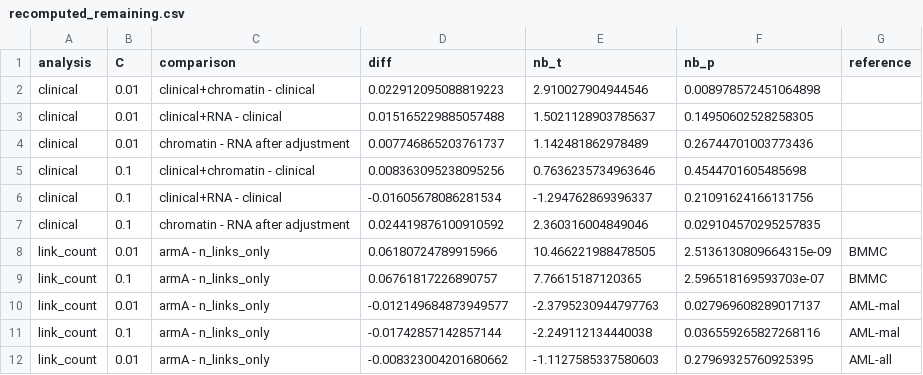
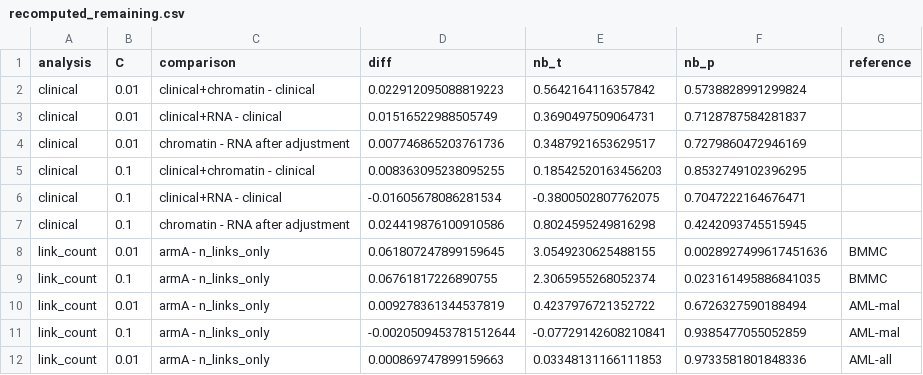
Before and after one commit to holiday01/chromatin-gene-selection-aml, a CSV file: results/recomputed_remaining.csv, drawn as a sheet; only a part is shown; the diff covers the shown part only.

```diff
--- a/results/recomputed_remaining.csv
+++ b/results/recomputed_remaining.csv
@@ -1,12 +1,12 @@
 analysis,C,comparison,diff,nb_t,nb_p,reference
-clinical,0.01,clinical+chromatin - clinical,0.022912095088819223,2.910027904944546,0.008978572451064898,
-clinical,0.01,clinical+RNA - clinical,0.015165229885057488,1.5021128903785637,0.14950602528258305,
-clinical,0.01,chromatin - RNA after adjustment,0.007746865203761737,1.142481862978489,0.26744701003773436,
-clinical,0.1,clinical+chromatin - clinical,0.008363095238095256,0.7636235734963646,0.4544701605485698,
-clinical,0.1,clinical+RNA - clinical,-0.01605678086281534,-1.294762869396337,0.21091624166131756,
-clinical,0.1,chromatin - RNA after adjustment,0.024419876100910592,2.360316004849046,0.029104570295257835,
-link_count,0.01,armA - n_links_only,0.06180724789915966,10.466221988478505,2.5136130809664315e-09,BMMC
-link_count,0.1,armA - n_links_only,0.06761817226890757,7.76615187120365,2.596518169593703e-07,BMMC
-link_count,0.01,armA - n_links_only,-0.012149684873949577,-2.3795230944797763,0.027969608289017137,AML-mal
-link_count,0.1,armA - n_links_only,-0.01742857142857144,-2.249112134440038,0.036559265827268116,AML-mal
-link_count,0.01,armA - n_links_only,-0.008323004201680662,-1.1127585337580603,0.27969325760925395,AML-all
+clinical,0.01,clinical+chromatin - clinical,0.022912095088819223,0.5642164116357842,0.5738828991299824,
+clinical,0.01,clinical+RNA - clinical,0.01516522988505749,0.3690497509064731,0.7128787584281837,
+clinical,0.01,chromatin - RNA after adjustment,0.007746865203761736,0.3487921653629517,0.7279860472946169,
+clinical,0.1,clinical+chromatin - clinical,0.008363095238095255,0.18542520163456203,0.8532749102396295,
+clinical,0.1,clinical+RNA - clinical,-0.01605678086281534,-0.3800502807762075,0.7047222164676471,
+clinical,0.1,chromatin - RNA after adjustment,0.024419876100910586,0.8024595249816298,0.4242093745515945,
+link_count,0.01,armA - n_links_only,0.061807247899159645,3.0549230625488155,0.0028927499617451636,BMMC
+link_count,0.1,armA - n_links_only,0.06761817226890755,2.3065955268052374,0.023161495886841035,BMMC
+link_count,0.01,armA - n_links_only,0.009278361344537819,0.4237976721352722,0.6726327590188494,AML-mal
+link_count,0.1,armA - n_links_only,-0.0020509453781512644,-0.07729142608210841,0.9385477055052859,AML-mal
+link_count,0.01,armA - n_links_only,0.000869747899159663,0.03348131166111853,0.9733581801848336,AML-all
```
Also changed, not shown: 37 edited cells elsewhere in this file, results/budget_sweep.csv, results/os_programs_per_program.csv, 26 other files.
